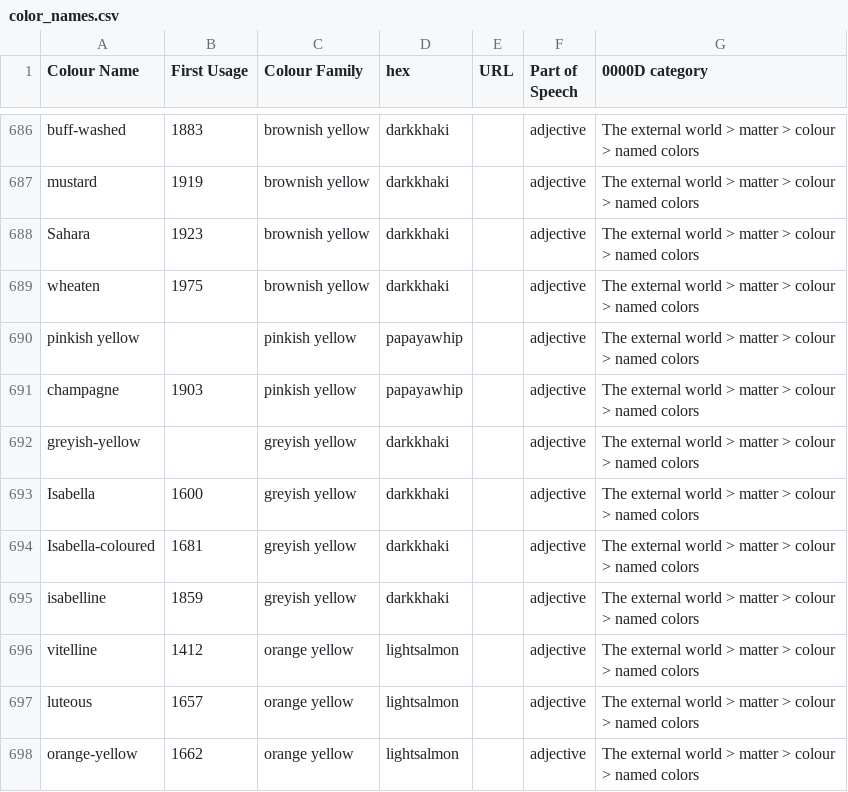
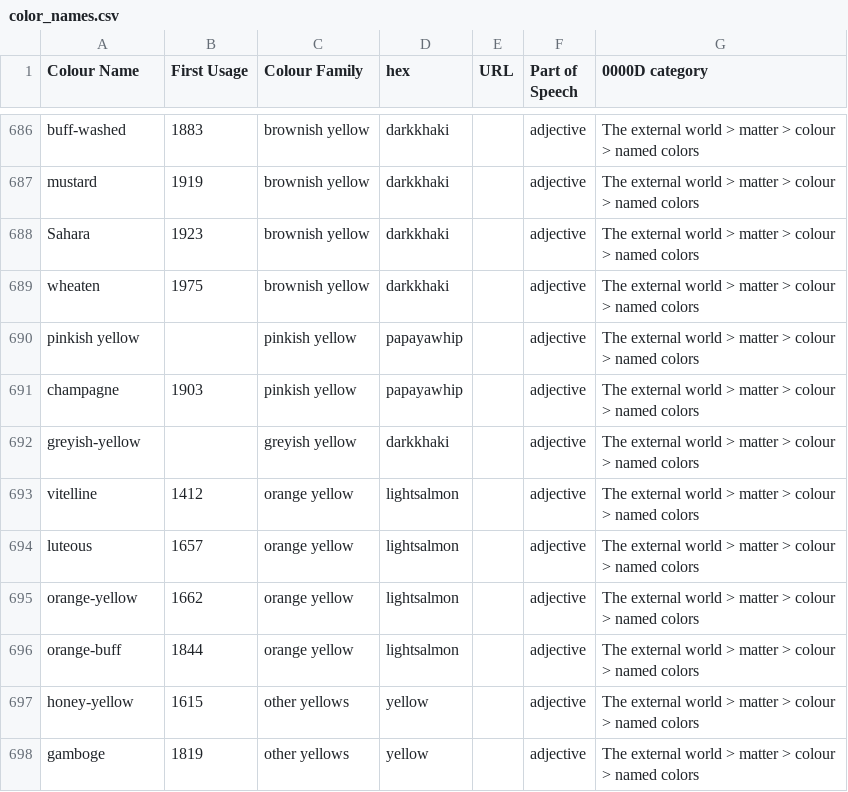
Before and after one commit to eleanorstrib/gothic, a CSV file: data_processing/color_names.csv, drawn as a sheet; only a part is shown, gaps mark what is left out; the shorter side is filled out with more unchanged rows.

```diff
--- a/data_processing/color_names.csv
+++ b/data_processing/color_names.csv
@@ -692,5 +692,2 @@ champagne,1903,pinkish yellow,papayawhip,,adjective,The external world > matter
 greyish-yellow,,greyish yellow,darkkhaki,,adjective,The external world > matter > colour > named colors
-Isabella,1600,greyish yellow,darkkhaki,,adjective,The external world > matter > colour > named colors
-Isabella-coloured,1681,greyish yellow,darkkhaki,,adjective,The external world > matter > colour > named colors
-isabelline,1859,greyish yellow,darkkhaki,,adjective,The external world > matter > colour > named colors
 vitelline,1412,orange yellow,lightsalmon,,adjective,The external world > matter > colour > named colors
```
Also changed, not shown: data_processing/final_gothic_missing.csv, 5 other files.
